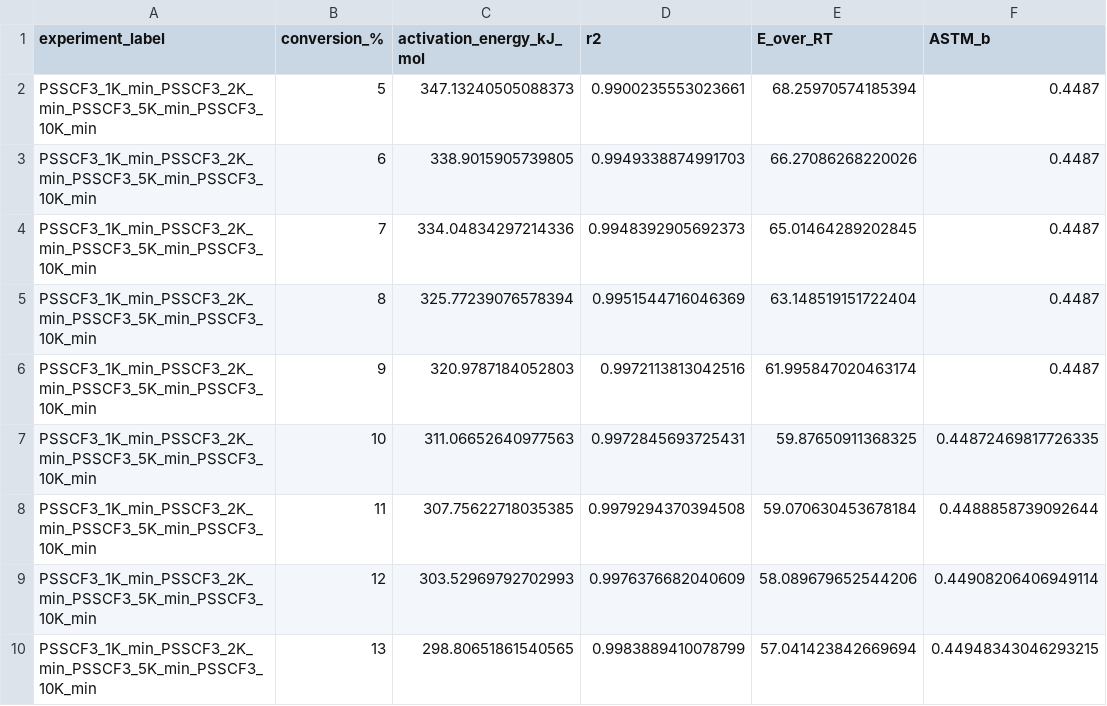
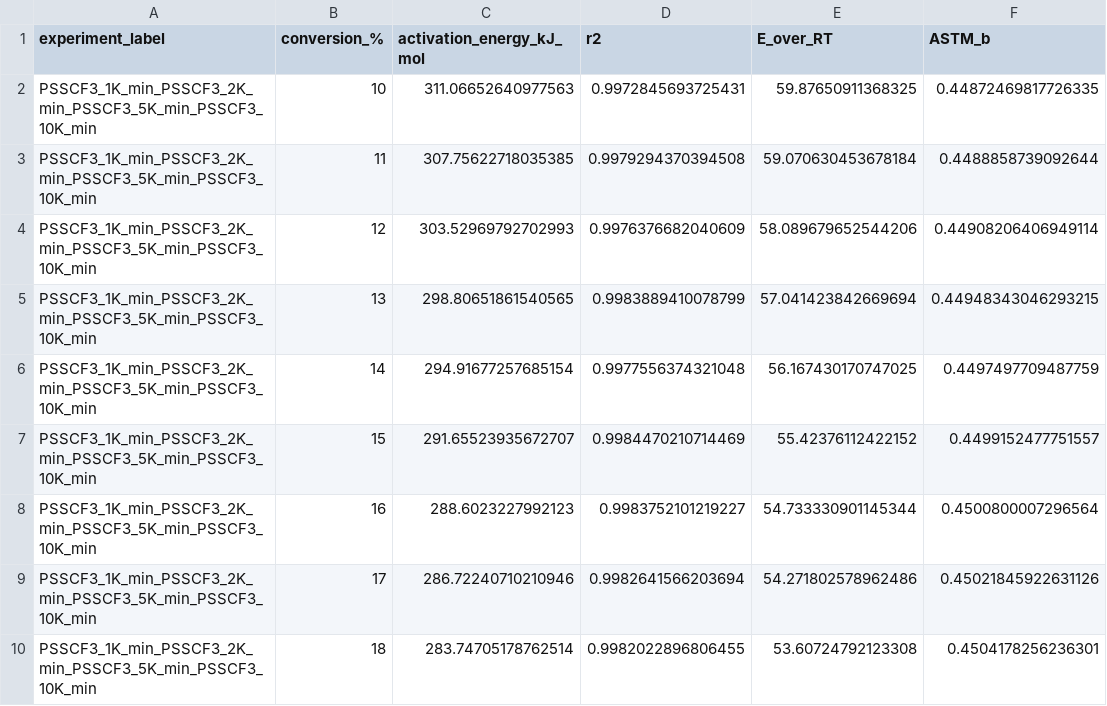
Before and after one commit to teamtran/data-visualizer, a CSV file: results/TGA/ps_scf3_flynn_ozawa_wall/PSSCF3_1K_min_PSSCF3_2K_min_PSSCF3_5K_min_PSSCF3_10K_min_fow_astm_data.csv, drawn as a sheet; only a part is shown; the shorter side is filled out with more unchanged rows.

```diff
--- a/results/TGA/ps_scf3_flynn_ozawa_wall/PSSCF3_1K_min_PSSCF3_2K_min_PSSCF3_5K_min_PSSCF3_10K_min_fow_astm_data.csv
+++ b/results/TGA/ps_scf3_flynn_ozawa_wall/PSSCF3_1K_min_PSSCF3_2K_min_PSSCF3_5K_min_PSSCF3_10K_min_fow_astm_data.csv
@@ -1,7 +1,2 @@
 experiment_label,conversion_%,activation_energy_kJ_mol,r2,E_over_RT,ASTM_b
-PSSCF3_1K_min_PSSCF3_2K_min_PSSCF3_5K_min_PSSCF3_10K_min,5,347.13240505088373,0.9900235553023661,68.25970574185394,0.4487
-PSSCF3_1K_min_PSSCF3_2K_min_PSSCF3_5K_min_PSSCF3_10K_min,6,338.9015905739805,0.9949338874991703,66.27086268220026,0.4487
-PSSCF3_1K_min_PSSCF3_2K_min_PSSCF3_5K_min_PSSCF3_10K_min,7,334.04834297214336,0.9948392905692373,65.01464289202845,0.4487
-PSSCF3_1K_min_PSSCF3_2K_min_PSSCF3_5K_min_PSSCF3_10K_min,8,325.77239076578394,0.9951544716046369,63.148519151722404,0.4487
-PSSCF3_1K_min_PSSCF3_2K_min_PSSCF3_5K_min_PSSCF3_10K_min,9,320.9787184052803,0.9972113813042516,61.995847020463174,0.4487
 PSSCF3_1K_min_PSSCF3_2K_min_PSSCF3_5K_min_PSSCF3_10K_min,10,311.06652640977563,0.9972845693725431,59.87650911368325,0.44872469817726335
```
Also changed, not shown: results/TGA/ps_scf3_flynn_ozawa_wall/PS_F1_1K_min_PS_F1_2K_min_PS_F1_5K_min_PS_F1_10K_min_fow_astm_data.csv, results/TGA/ps_scf3_flynn_ozawa_wall/fow_comparison_combined_data.csv, 17 other files.
